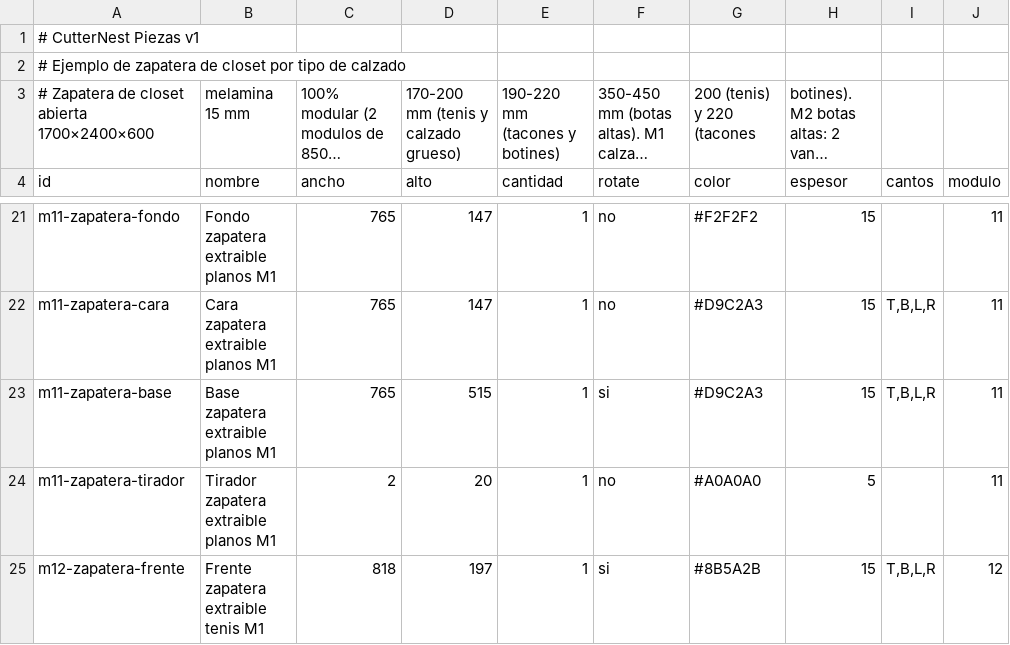
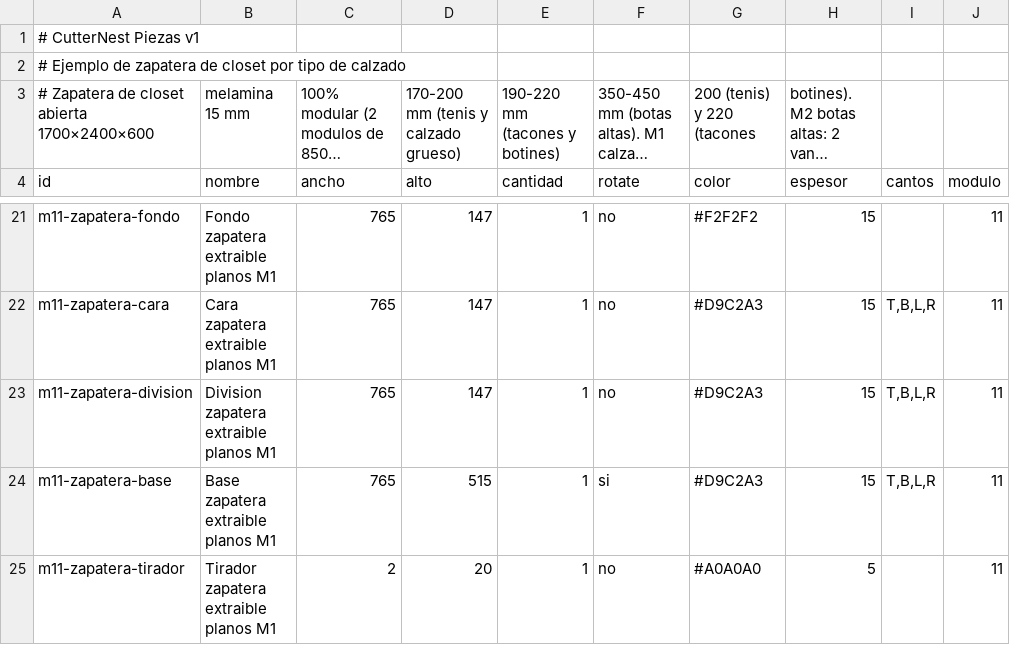
Before and after one commit to hernandomanotoa/cutternest, a CSV file: docs/Ejemplo_CSV_Closet_Zapatera_Mixta.csv, drawn as a sheet; only a part is shown, gaps mark what is left out; the shorter side is filled out with more unchanged rows; long unchanged cells end in …; the diff covers the shown part only; the diff names each change by its address in the sheet, - before the commit and + after, or states it on an @@ line.

```diff
--- a/docs/Ejemplo_CSV_Closet_Zapatera_Mixta.csv
+++ b/docs/Ejemplo_CSV_Closet_Zapatera_Mixta.csv
+row 23: m11-zapatera-division | Division zapatera extraible planos M1 | 765 | 147 | 1 | no | #D9C2A3 | 15 | T,B,L,R | 11
```
Also changed, not shown: 3 added rows elsewhere in this file, docs/Ejemplo_CSV_Closet_Abierto_Modular.csv, docs/Ejemplo_CSV_Zapatero_Extraible_Closet.csv, 20 other files.
